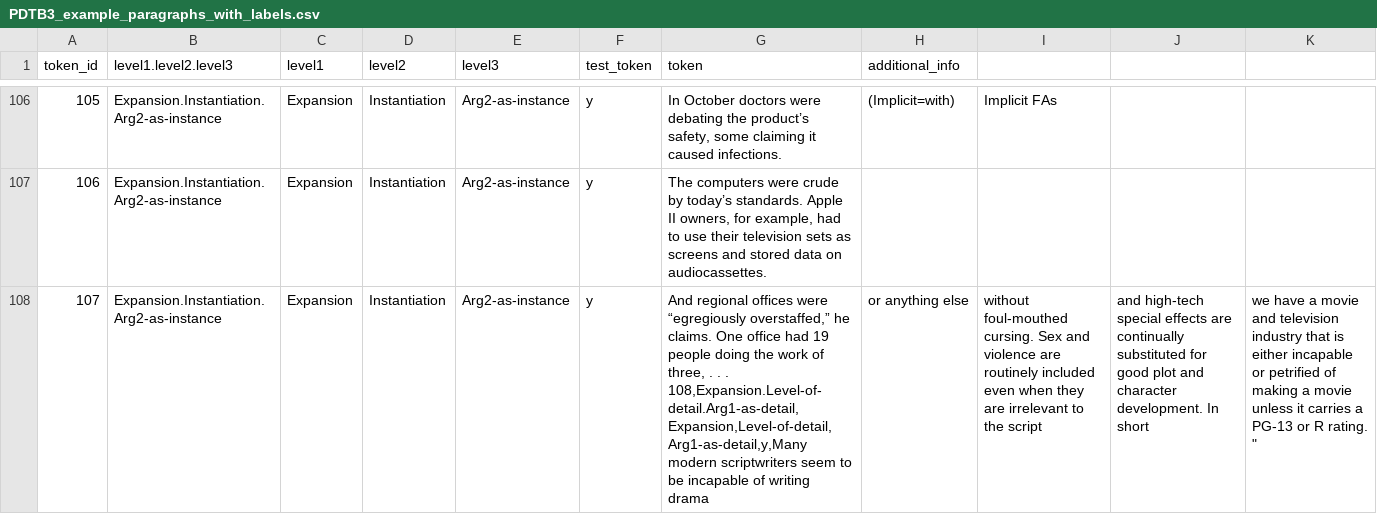
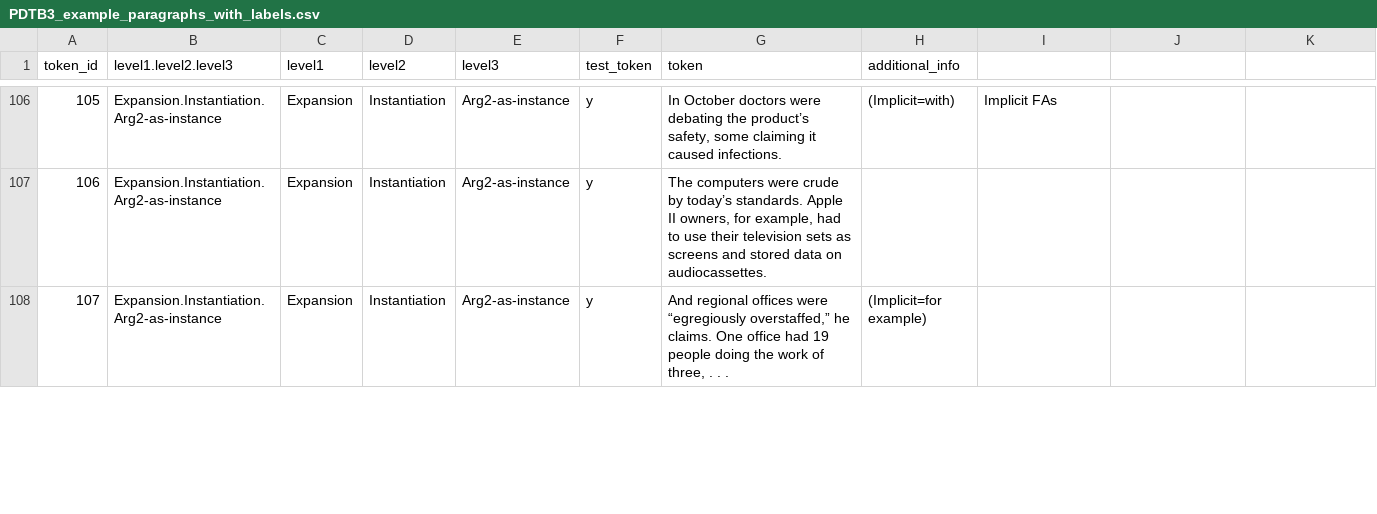
Before and after one commit to NawarTurk/Persuasion_Discourse_Mapping, a CSV file: dataset/01_raw_data/discourse_relations/sample_one/PDTB3_example_paragraphs_with_labels.csv, drawn as a sheet; only a part is shown, gaps mark what is left out; the diff covers the shown part only.

```diff
--- a/dataset/01_raw_data/discourse_relations/sample_one/PDTB3_example_paragraphs_with_labels.csv
+++ b/dataset/01_raw_data/discourse_relations/sample_one/PDTB3_example_paragraphs_with_labels.csv
@@ -107,3 +107,2 @@ token_id,level1.level2.level3,level1,level2,level3,test_token,token,additional_i
 106,Expansion.Instantiation.Arg2-as-instance,Expansion,Instantiation,Arg2-as-instance,y,"The computers were crude by today’s standards. Apple II owners, for example, had to use their television sets as screens and stored data on audiocassettes. ",,,
-107,Expansion.Instantiation.Arg2-as-instance,Expansion,Instantiation,Arg2-as-instance,y,"And regional offices were “egregiously overstaffed,” he claims. One office had 19 people doing the work of three, . . .
-108,Expansion.Level-of-detail.Arg1-as-detail,Expansion,Level-of-detail,Arg1-as-detail,y,"Many modern scriptwriters seem to be incapable of writing drama, or anything else, without foul-mouthed cursing. Sex and violence are routinely included even when they are irrelevant to the script, and high-tech special effects are continually substituted for good plot and character development. In short, we have a movie and television industry that is either incapable or petrified of making a movie unless it carries a PG-13 or R rating. ", ,,
+107,Expansion.Instantiation.Arg2-as-instance,Expansion,Instantiation,Arg2-as-instance,y,"And regional offices were “egregiously overstaffed,” he claims. One office had 19 people doing the work of three, . . . ",(Implicit=for example),,
```
Also changed, not shown: 1 added row and 3 edited cells elsewhere in this file, 1 other file.
